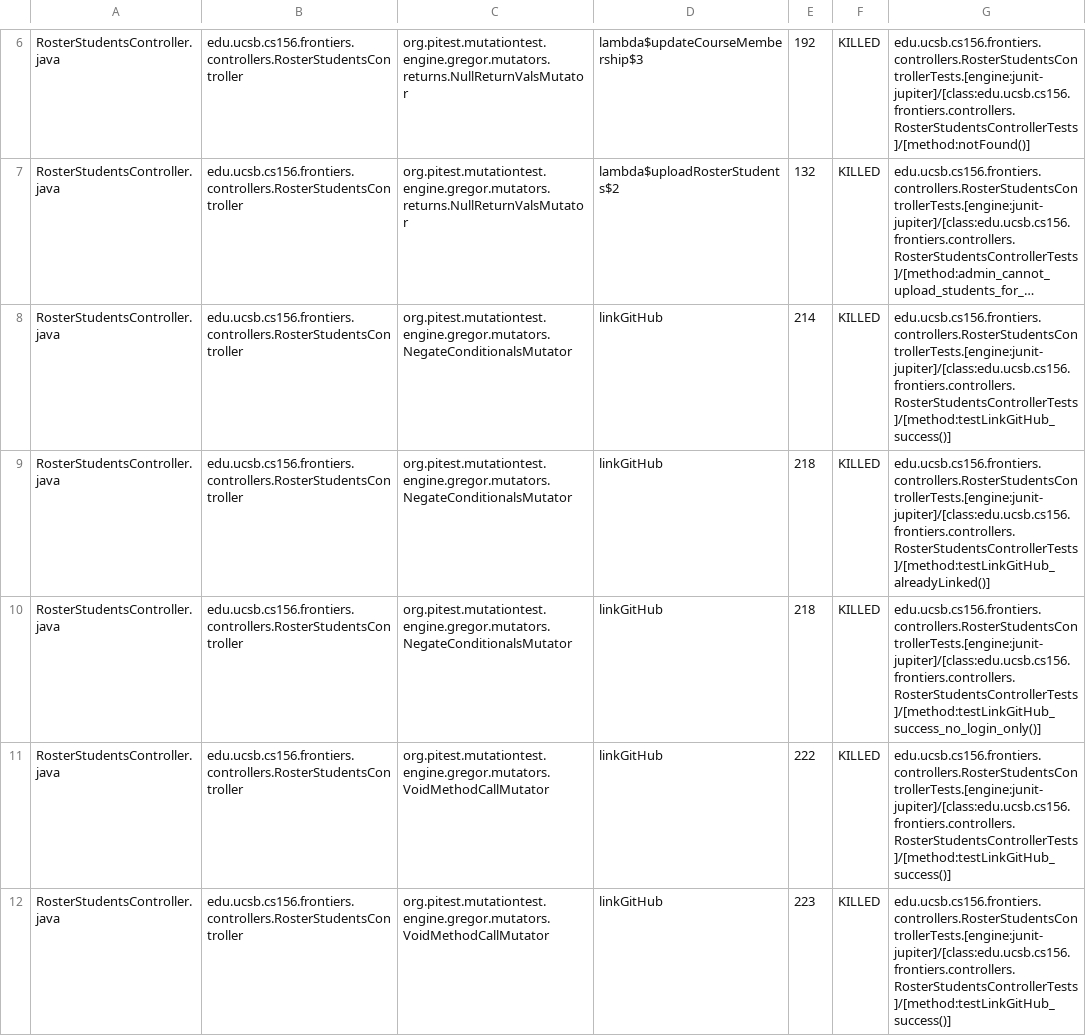
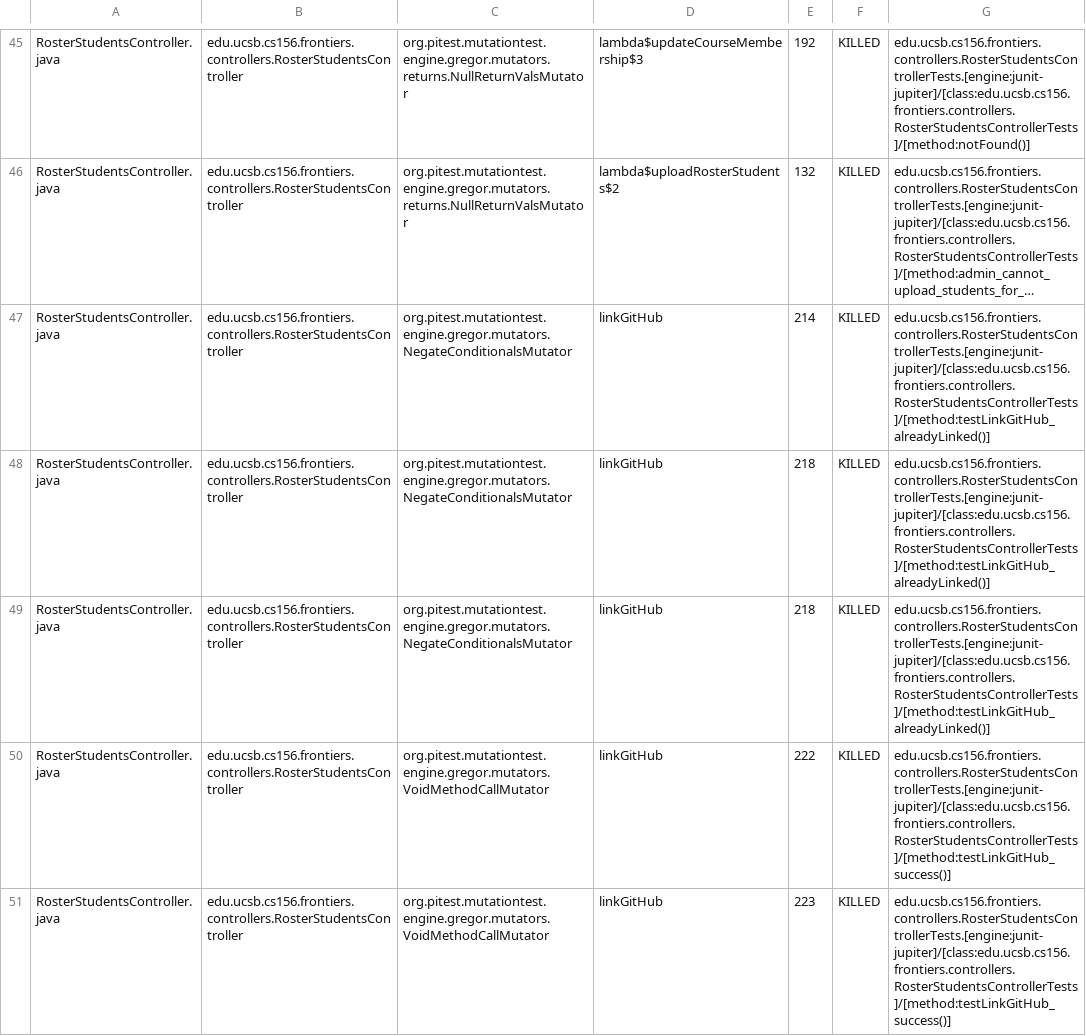
Before and after one commit to ucsb-cs156-s25/proj-frontiers-s25-07, a CSV file: prs/33/pitest/mutations.csv, drawn as a sheet; only a part is shown, gaps mark what is left out; long unchanged cells end in …; addresses are those after the commit; the diff covers the shown part only; the diff names each change by its address in the sheet, - before the commit and + after, or states it on an @@ line.

Commit message:
Deploying to gh-pages from @ ucsb-cs156-s25/proj-frontiers-s25-07@1f9e31684ee226910c9ee85b3eb1c7e2d2b2a523 🚀

```diff
--- a/prs/33/pitest/mutations.csv
+++ b/prs/33/pitest/mutations.csv
-G47: edu.ucsb.cs156.frontiers.controllers.RosterStudentsControllerTests.[engine:junit-jupiter]/[class:edu.ucsb.cs156.frontiers.controllers.RosterStudentsControllerTests]/[method:testLinkGitHub_success()]
+G47: edu.ucsb.cs156.frontiers.controllers.RosterStudentsControllerTests.[engine:junit-jupiter]/[class:edu.ucsb.cs156.frontiers.controllers.RosterStudentsControllerTests]/[method:testLinkGitHub_alreadyLinked()]
-G49: edu.ucsb.cs156.frontiers.controllers.RosterStudentsControllerTests.[engine:junit-jupiter]/[class:edu.ucsb.cs156.frontiers.controllers.RosterStudentsControllerTests]/[method:testLinkGitHub_success_no_login_only()]
+G49: edu.ucsb.cs156.frontiers.controllers.RosterStudentsControllerTests.[engine:junit-jupiter]/[class:edu.ucsb.cs156.frontiers.controllers.RosterStudentsControllerTests]/[method:testLinkGitHub_alreadyLinked()]
```
Also changed, not shown: 5 added rows, 5 removed rows, 92 moved rows and 8 edited cells elsewhere in this file, 28 other files.
